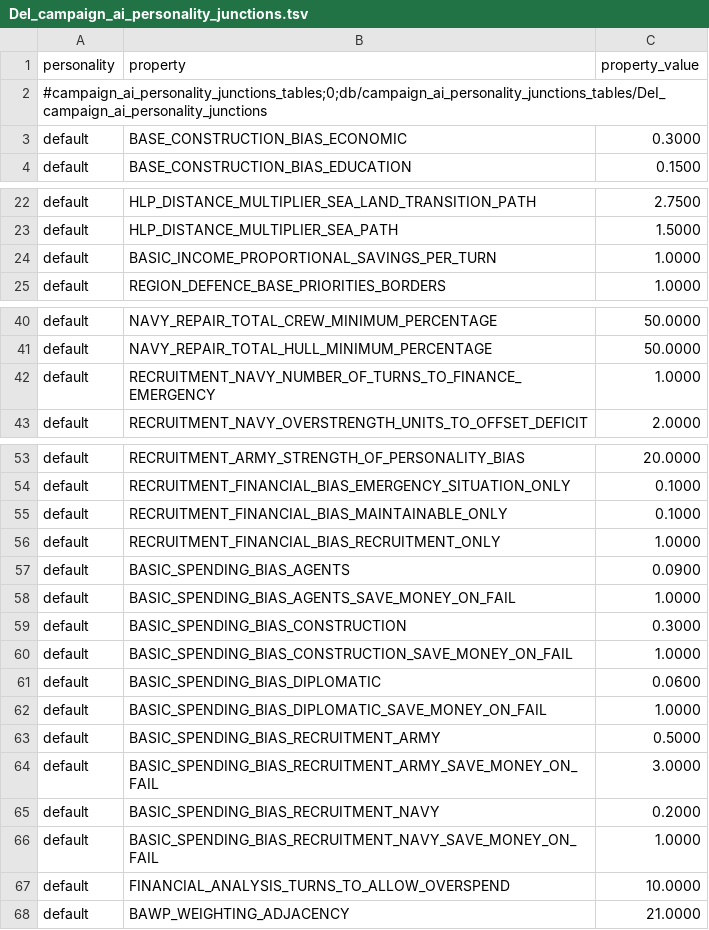
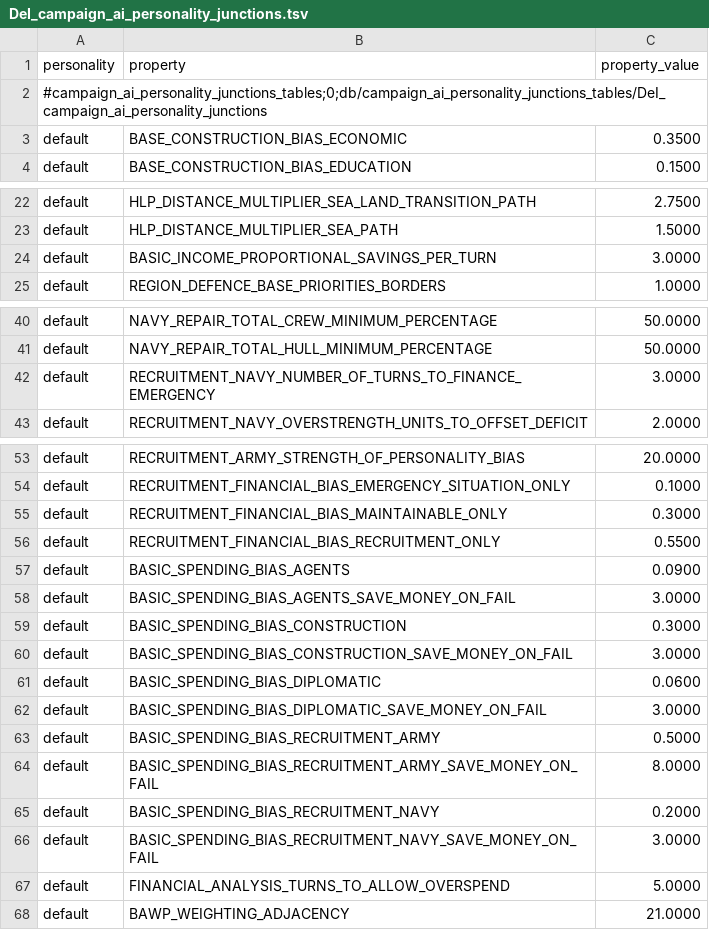
Before and after one commit to Destroyer13579/DEI-AI-USES-POP-DEV-GITHUB, a TSV file: current_PORT_version/Pre_release/db/campaign_ai_personality_junctions_tables/DeI_campaign_ai_personality_junctions.tsv, drawn as a sheet; only a part is shown, gaps mark what is left out; the diff covers the shown part only.

```diff
--- a/current_PORT_version/Pre_release/db/campaign_ai_personality_junctions_tables/DeI_campaign_ai_personality_junctions.tsv
+++ b/current_PORT_version/Pre_release/db/campaign_ai_personality_junctions_tables/DeI_campaign_ai_personality_junctions.tsv
@@ -2,3 +2,3 @@ personality	property	property_value
 #campaign_ai_personality_junctions_tables;0;db/campaign_ai_personality_junctions_tables/DeI_campaign_ai_personality_junctions		
-default	BASE_CONSTRUCTION_BIAS_ECONOMIC	0.3000
+default	BASE_CONSTRUCTION_BIAS_ECONOMIC	0.3500
 default	BASE_CONSTRUCTION_BIAS_EDUCATION	0.1500
@@ -23,3 +23,3 @@ default	HLP_DISTANCE_MULTIPLIER_SEA_LAND_TRANSITION_PATH	2.7500
 default	HLP_DISTANCE_MULTIPLIER_SEA_PATH	1.5000
-default	BASIC_INCOME_PROPORTIONAL_SAVINGS_PER_TURN	1.0000
+default	BASIC_INCOME_PROPORTIONAL_SAVINGS_PER_TURN	3.0000
 default	REGION_DEFENCE_BASE_PRIORITIES_BORDERS	1.0000
@@ -41,3 +41,3 @@ default	NAVY_REPAIR_TOTAL_CREW_MINIMUM_PERCENTAGE	50.0000
 default	NAVY_REPAIR_TOTAL_HULL_MINIMUM_PERCENTAGE	50.0000
-default	RECRUITMENT_NAVY_NUMBER_OF_TURNS_TO_FINANCE_EMERGENCY	1.0000
+default	RECRUITMENT_NAVY_NUMBER_OF_TURNS_TO_FINANCE_EMERGENCY	3.0000
 default	RECRUITMENT_NAVY_OVERSTRENGTH_UNITS_TO_OFFSET_DEFICIT	2.0000
@@ -54,15 +54,15 @@ default	RECRUITMENT_ARMY_STRENGTH_OF_PERSONALITY_BIAS	20.0000
 default	RECRUITMENT_FINANCIAL_BIAS_EMERGENCY_SITUATION_ONLY	0.1000
-default	RECRUITMENT_FINANCIAL_BIAS_MAINTAINABLE_ONLY	0.1000
-default	RECRUITMENT_FINANCIAL_BIAS_RECRUITMENT_ONLY	1.0000
+default	RECRUITMENT_FINANCIAL_BIAS_MAINTAINABLE_ONLY	0.3000
+default	RECRUITMENT_FINANCIAL_BIAS_RECRUITMENT_ONLY	0.5500
 default	BASIC_SPENDING_BIAS_AGENTS	0.0900
-default	BASIC_SPENDING_BIAS_AGENTS_SAVE_MONEY_ON_FAIL	1.0000
+default	BASIC_SPENDING_BIAS_AGENTS_SAVE_MONEY_ON_FAIL	3.0000
 default	BASIC_SPENDING_BIAS_CONSTRUCTION	0.3000
-default	BASIC_SPENDING_BIAS_CONSTRUCTION_SAVE_MONEY_ON_FAIL	1.0000
+default	BASIC_SPENDING_BIAS_CONSTRUCTION_SAVE_MONEY_ON_FAIL	3.0000
 default	BASIC_SPENDING_BIAS_DIPLOMATIC	0.0600
-default	BASIC_SPENDING_BIAS_DIPLOMATIC_SAVE_MONEY_ON_FAIL	1.0000
+default	BASIC_SPENDING_BIAS_DIPLOMATIC_SAVE_MONEY_ON_FAIL	3.0000
 default	BASIC_SPENDING_BIAS_RECRUITMENT_ARMY	0.5000
-default	BASIC_SPENDING_BIAS_RECRUITMENT_ARMY_SAVE_MONEY_ON_FAIL	3.0000
+default	BASIC_SPENDING_BIAS_RECRUITMENT_ARMY_SAVE_MONEY_ON_FAIL	8.0000
 default	BASIC_SPENDING_BIAS_RECRUITMENT_NAVY	0.2000
-default	BASIC_SPENDING_BIAS_RECRUITMENT_NAVY_SAVE_MONEY_ON_FAIL	1.0000
-default	FINANCIAL_ANALYSIS_TURNS_TO_ALLOW_OVERSPEND	10.0000
+default	BASIC_SPENDING_BIAS_RECRUITMENT_NAVY_SAVE_MONEY_ON_FAIL	3.0000
+default	FINANCIAL_ANALYSIS_TURNS_TO_ALLOW_OVERSPEND	5.0000
 default	BAWP_WEIGHTING_ADJACENCY	21.0000
```
Also changed, not shown: 1 edited cell elsewhere in this file, current_PORT_version/Pre_release/db/cai_personalities_budget_allocations_tables/DeI_cai_personalities_budget_allocations.tsv, current_PORT_version/Pre_release/db/cai_personalities_income_allocation_policy_strategic_context_junctions_tables/DeI_cai_personalities_income_allocation_policy_strategic_context_junctions.tsv, 7 other files.
